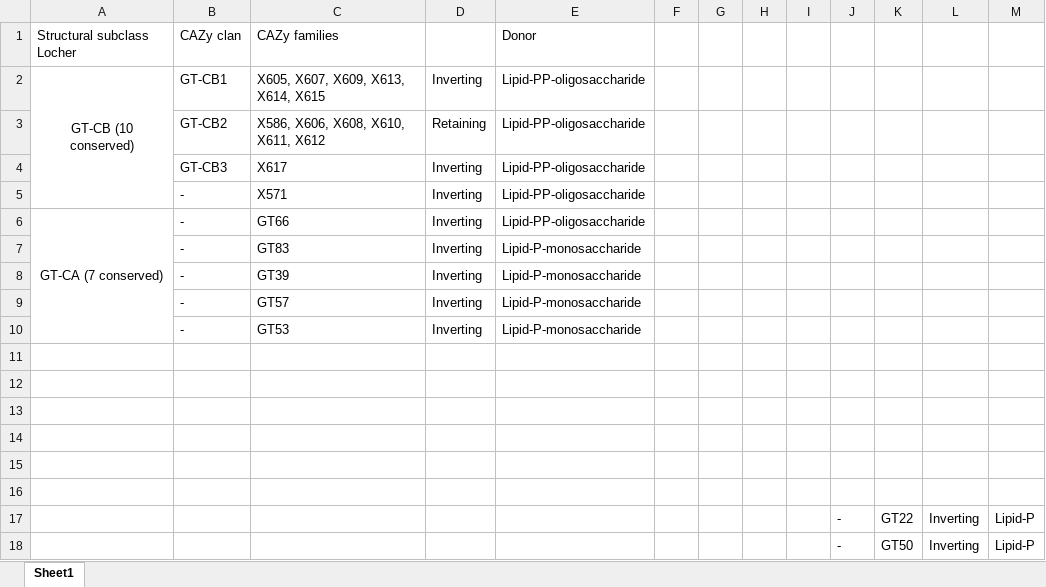
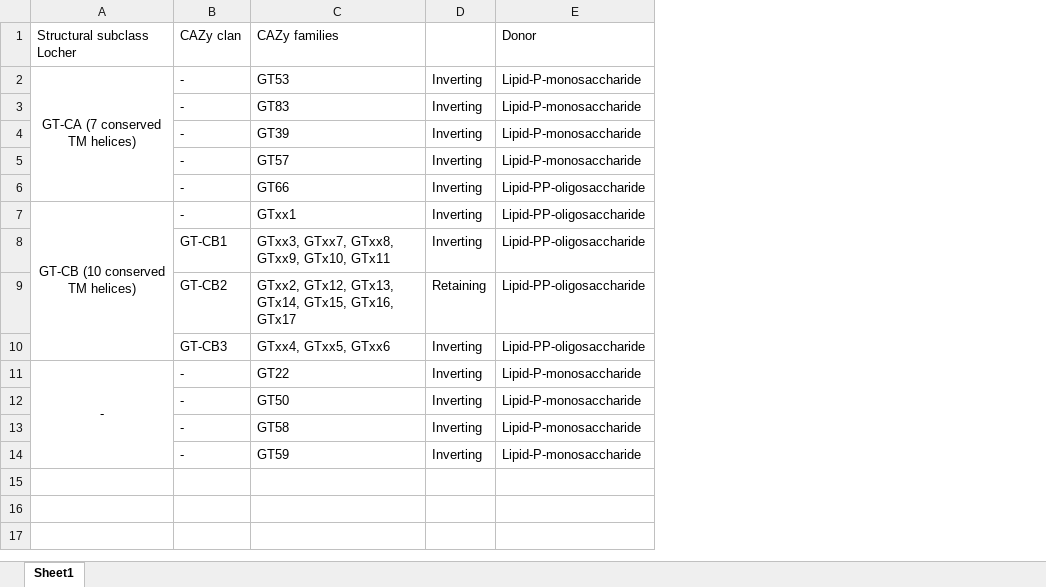
Before and after one commit to idameitil/sdpl-utilizing-gts, an Excel workbook: manuscript/tables/clan-table.xlsx, sheet Sheet1, drawn as a sheet; only a part is shown; values as stored, in another font and other column widths than the file's, no borders; removed rows and columns are numbered as before the commit, all else as after; the diff covers the shown part only; the diff names each change by its address in the sheet, - before the commit and + after, or states it on an @@ line.

Commit message:
small changes in manuscript figures and tables

```diff
--- a/manuscript/tables/clan-table.xlsx (sheet Sheet1)
+++ b/manuscript/tables/clan-table.xlsx (sheet Sheet1)
-column F, empty
-column G, empty
-column H, empty
-column I, empty
-column J, empty
-column K, empty
-column L, empty
-column M, empty
-row 2: GT-CB (10 conserved) | GT-CB1 | X605, X607, X609, X613, X614, X615 | Inverting | Lipid-PP-oligosaccharide
-row 3:  | GT-CB2 | X586, X606, X608, X610, X611, X612 | Retaining | Lipid-PP-oligosaccharide
-row 4:  | GT-CB3 | X617 | Inverting | Lipid-PP-oligosaccharide
-row 5:  | - | X571 | Inverting | Lipid-PP-oligosaccharide
-A2: GT-CA (7 conserved)
+A2: GT-CA (7 conserved TM helices)
-A6:A10 merged
+A2:A6 merged
-C2: GT66
+C2: GT53
-E2: Lipid-PP-oligosaccharide
+E2: Lipid-P-monosaccharide
+row 6:  | - | GT66 | Inverting | Lipid-PP-oligosaccharide
+row 7: GT-CB (10 conserved TM helices) | - | GTxx1 | Inverting | Lipid-PP-oligosaccharide
+row 8:  | GT-CB1 | GTxx3, GTxx7, GTxx8, GTxx9, GTx10, GTx11 | Inverting | Lipid-PP-oligosaccharide
+row 9:  | GT-CB2 | GTxx2, GTx12, GTx13, GTx14, GTx15, GTx16, GTx17 | Retaining | Lipid-PP-oligosaccharide
+row 10:  | GT-CB3 | GTxx4, GTxx5, GTxx6 | Inverting | Lipid-PP-oligosaccharide
+row 11: - | - | GT22 | Inverting | Lipid-P-monosaccharide
-C12: GT53
+C12: GT50
-row 13: (empty)
+row 13:  | - | GT58 | Inverting | Lipid-P-monosaccharide
-row 14: (empty)
+row 14:  | - | GT59 | Inverting | Lipid-P-monosaccharide
-row 13: (empty)
-row 14: (empty)
-row 15: (empty)
-row 16: (empty)
-row 17:  |  |  |  |  |  |  |  |  | - | GT22 | Inverting | Lipid-P
-row 18:  |  |  |  |  |  |  |  |  | - | GT50 | Inverting | Lipid-P
```
Also changed, not shown: 2 removed rows elsewhere in this sheet, 8 other files.
